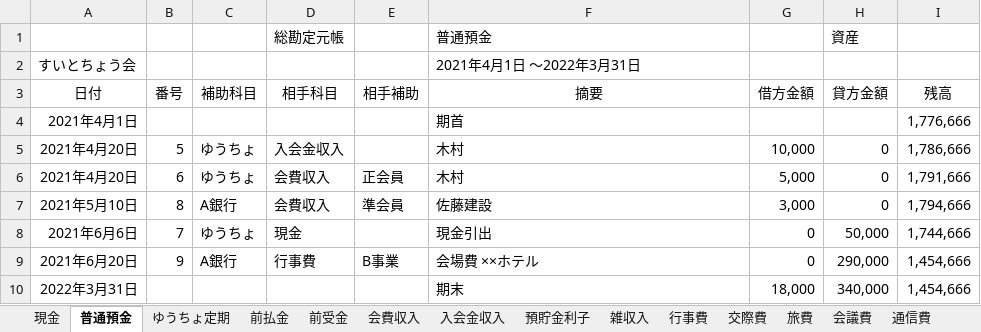
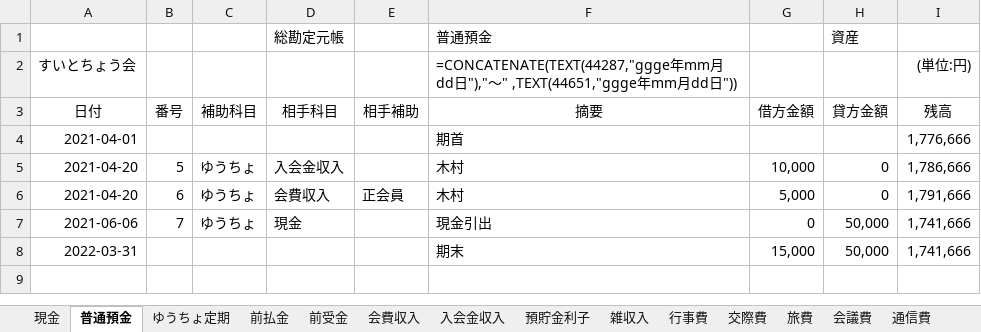
Before and after one commit to sue-tax/suiToChou2, an Excel workbook: 総勘定元帳.xlsx, sheet 普通預金, drawn as a sheet; values as stored, in another font and other column widths than the file's, no borders; formulas without a stored value are shown as written; removed rows and columns are numbered as before the commit, all else as after; the diff names each change by its address in the sheet, - before the commit and + after, or states it on an @@ line.

```diff
--- a/総勘定元帳.xlsx (sheet 普通預金)
+++ b/総勘定元帳.xlsx (sheet 普通預金)
-F2 (摘要): 2021年4月1日 ～2022年3月31日
+F2 (摘要): =CONCATENATE(TEXT(44287,"ggge年mm月dd日"),"～" ,TEXT(44651,"ggge年mm月dd日"))
-I2 (残高): (empty)
+I2 (残高): (単位:円)
-A4 (日付): 2021年4月1日
+A4 (日付): 2021-04-01
-A5:A6 (日付): 2021年4月20日
+A5:A6 (日付): 2021-04-20
-row 7: 2021年5月10日 | 8 | A銀行 | 会費収入 | 準会員 | 佐藤建設 | 3,000 | 0 | 1,794,666
-A7 (日付): 2021年6月6日
+A7 (日付): 2021-06-06
-I7 (残高): 1,744,666
+I7 (残高): 1,741,666
-row 9: 2021年6月20日 | 9 | A銀行 | 行事費 | B事業 | 会場費 ××ホテル | 0 | 290,000 | 1,454,666
-row 10: 2022年3月31日 |  |  |  |  | 期末 | 18,000 | 340,000 | 1,454,666
+row 8: 2022-03-31 |  |  |  |  | 期末 | 15,000 | 50,000 | 1,741,666
```
Also changed, not shown: sheet 会費収入, sheet 行事費, sheet 現金, sheet 前払金, sheet 前受金, sheet 入会金収入, 8 more sheets, 仕訳帳.xlsx, 会計データ_テスト.xlsx, 6 other files.
